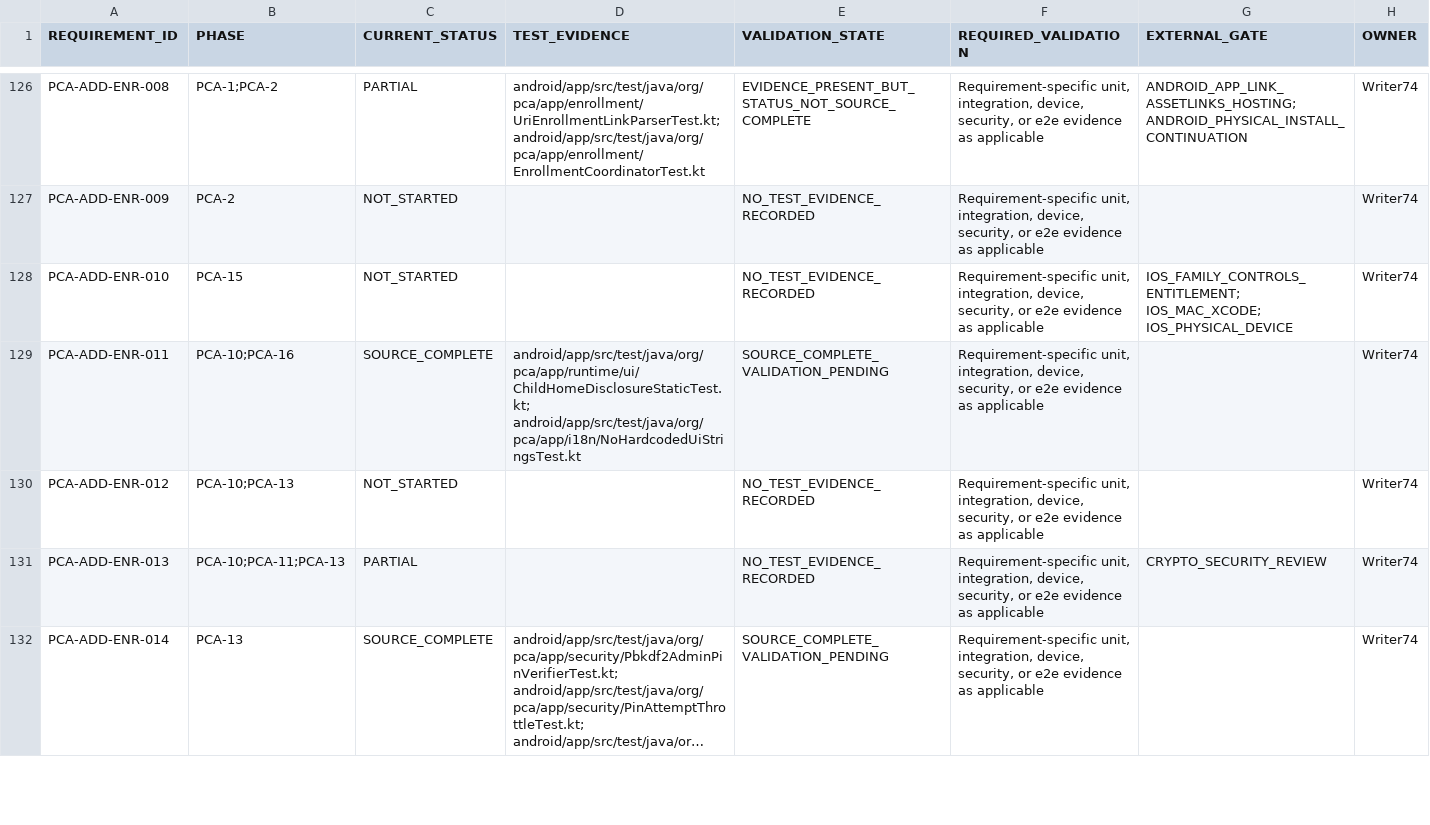
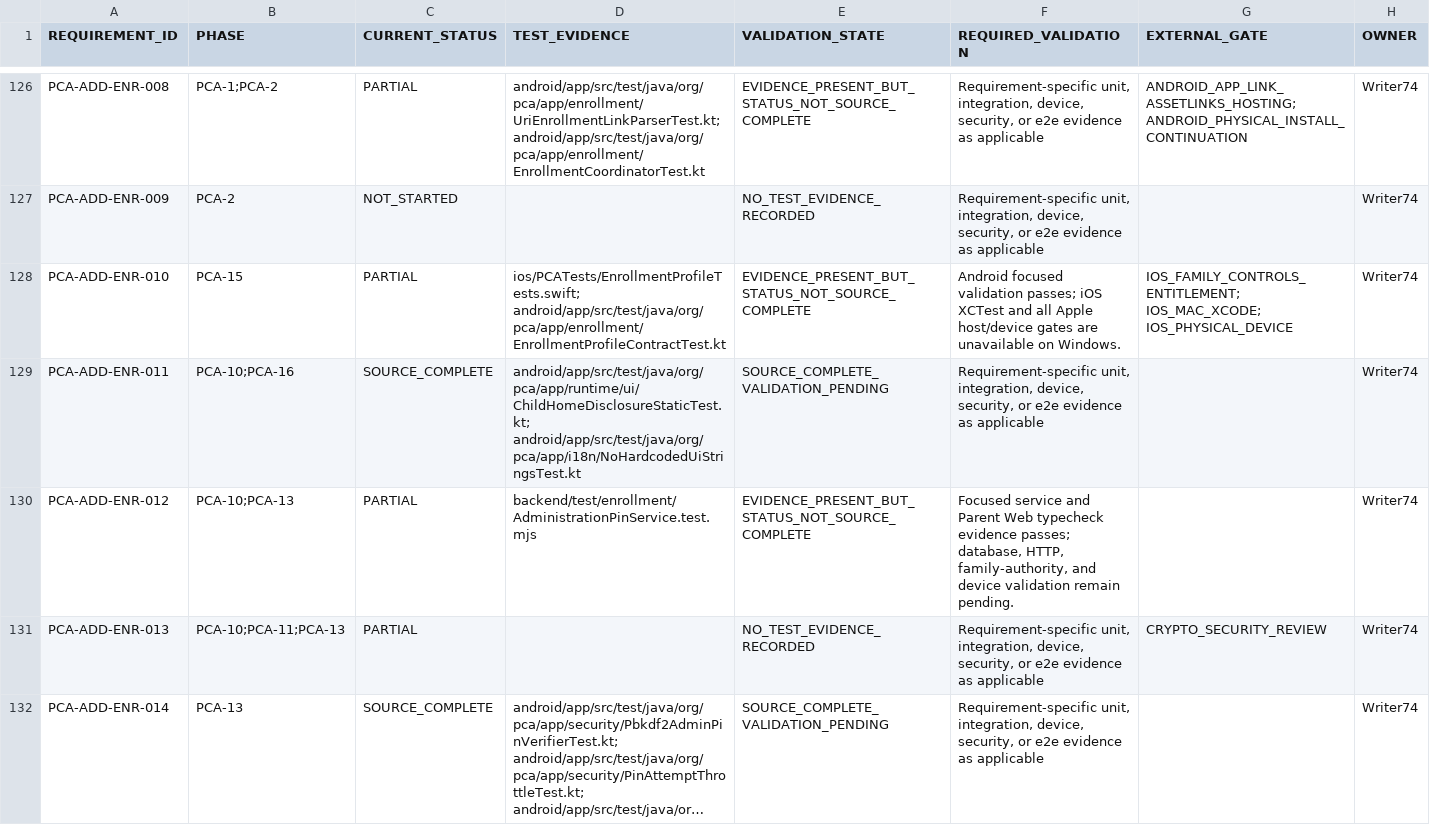
Before and after one commit to mosa-ali/PCA, a CSV file: .agent-runtime/manifests/pca-r3-final/R3_VALIDATION_BACKLOG.csv, drawn as a sheet; only a part is shown, gaps mark what is left out; long unchanged cells end in …; the diff covers the shown part only.

```diff
--- a/.agent-runtime/manifests/pca-r3-final/R3_VALIDATION_BACKLOG.csv
+++ b/.agent-runtime/manifests/pca-r3-final/R3_VALIDATION_BACKLOG.csv
@@ -127,5 +127,5 @@
 "PCA-ADD-ENR-009","PCA-2","NOT_STARTED","","NO_TEST_EVIDENCE_RECORDED","Requirement-specific unit, integration, device, security, or e2e evidence as applicable","","Writer74"
-"PCA-ADD-ENR-010","PCA-15","NOT_STARTED","","NO_TEST_EVIDENCE_RECORDED","Requirement-specific unit, integration, device, security, or e2e evidence as applicable","IOS_FAMILY_CONTROLS_ENTITLEMENT; IOS_MAC_XCODE; IOS_PHYSICAL_DEVICE","Writer74"
+"PCA-ADD-ENR-010","PCA-15","PARTIAL","ios/PCATests/EnrollmentProfileTests.swift; android/app/src/test/java/org/pca/app/enrollment/EnrollmentProfileContractTest.kt","EVIDENCE_PRESENT_BUT_STATUS_NOT_SOURCE_COMPLETE","Android focused validation passes; iOS XCTest and all Apple host/device gates are unavailable on Windows.","IOS_FAMILY_CONTROLS_ENTITLEMENT; IOS_MAC_XCODE; IOS_PHYSICAL_DEVICE","Writer74"
 "PCA-ADD-ENR-011","PCA-10;PCA-16","SOURCE_COMPLETE","android/app/src/test/java/org/pca/app/runtime/ui/ChildHomeDisclosureStaticTest.kt; android/app/src/test/java/org/pca/app/i18n/NoHardcodedUiStringsTest.kt","SOURCE_COMPLETE_VALIDATION_PENDING","Requirement-specific unit, integration, device, security, or e2e evidence as applicable","","Writer74"
-"PCA-ADD-ENR-012","PCA-10;PCA-13","NOT_STARTED","","NO_TEST_EVIDENCE_RECORDED","Requirement-specific unit, integration, device, security, or e2e evidence as applicable","","Writer74"
+"PCA-ADD-ENR-012","PCA-10;PCA-13","PARTIAL","backend/test/enrollment/AdministrationPinService.test.mjs","EVIDENCE_PRESENT_BUT_STATUS_NOT_SOURCE_COMPLETE","Focused service and Parent Web typecheck evidence passes; database, HTTP, family-authority, and device validation remain pending.","","Writer74"
 "PCA-ADD-ENR-013","PCA-10;PCA-11;PCA-13","PARTIAL","","NO_TEST_EVIDENCE_RECORDED","Requirement-specific unit, integration, device, security, or e2e evidence as applicable","CRYPTO_SECURITY_REVIEW","Writer74"
```
Also changed, not shown: 35 edited cells elsewhere in this file, .agent-runtime/manifests/pca-r3-final/R3_EXTERNAL_GATE_REGISTER.csv, .agent-runtime/manifests/pca-r3-final/R3_NEXT10_GAP_ASSIGNMENTS.csv, 10 other files.
